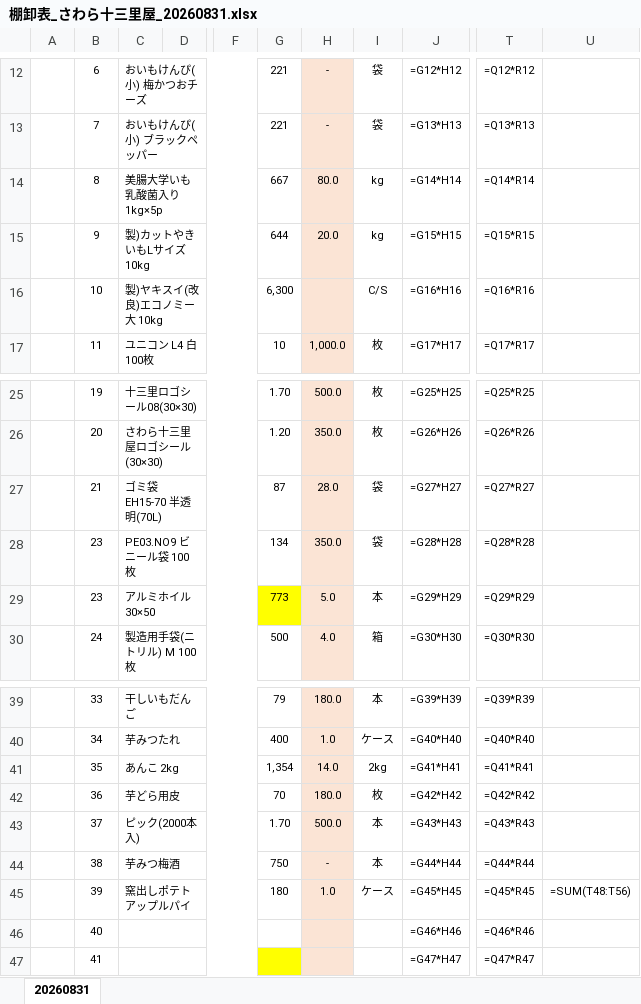
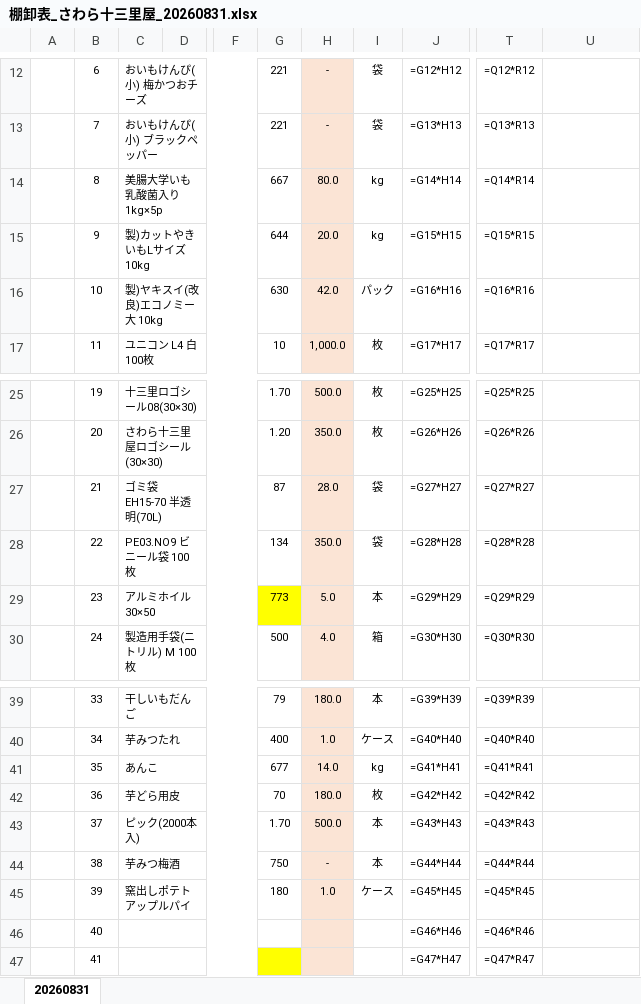
Before and after one commit to prostyle0902-bot/kintai, an Excel workbook: 棚卸表/棚卸表_さわら十三里屋_20260831.xlsx, sheet 20260831, drawn as a sheet; only a part is shown, gaps mark what is left out; values as stored, in another font and other column widths than the file's, no borders; formulas without a stored value are shown as written; the diff names each change by its address in the sheet, - before the commit and + after, or states it on an @@ line.

```diff
--- a/棚卸表/棚卸表_さわら十三里屋_20260831.xlsx (sheet 20260831)
+++ b/棚卸表/棚卸表_さわら十三里屋_20260831.xlsx (sheet 20260831)
-G16: 6,300
+G16: 630
-H16: (empty)
+H16: 42.0
-I16: C/S
+I16: パック
-B28: 23
+B28: 22
-C41: あんこ 2kg
+C41: あんこ
-G41: 1,354
+G41: 677
-I41: 2kg
+I41: kg
-U45: =SUM(T48:T56)
+U45: (empty)
```
Also changed, not shown: 1 other file.
